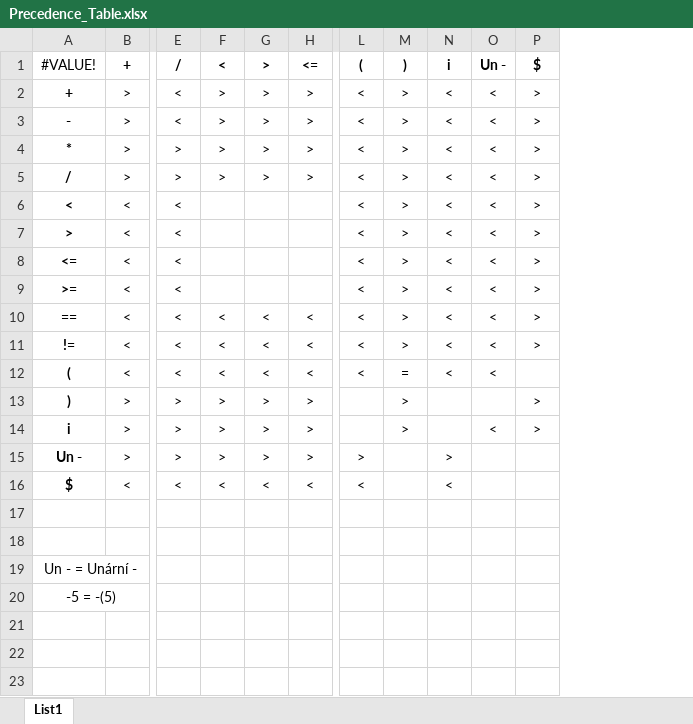
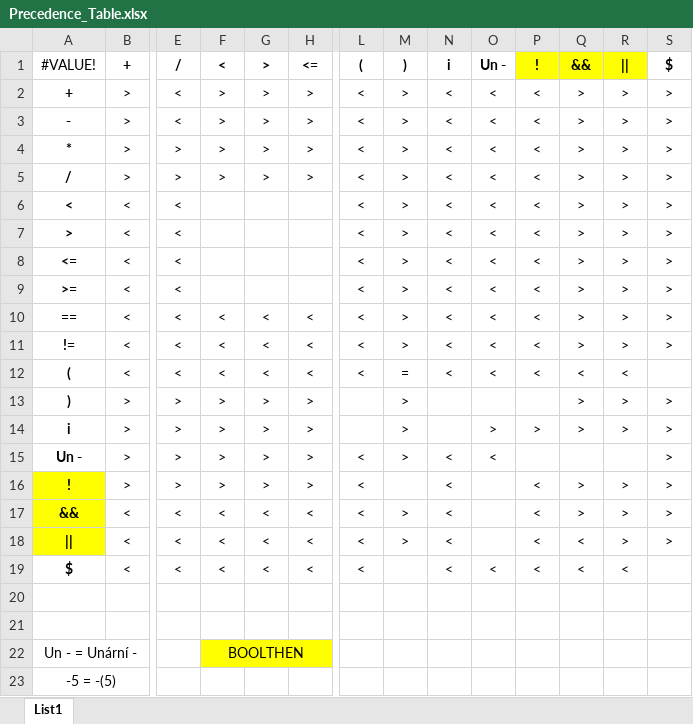
Before and after one commit to Zero5G/ifj-project, an Excel workbook: doc/other/Precedence_Table.xlsx, sheet List1, drawn as a sheet; only a part is shown, gaps mark what is left out; values as stored, in another font and other column widths than the file's, no borders; addresses are those after the commit; rows hold the shown columns only; the diff names each change by its address in the sheet, - before the commit and + after, or states it on an @@ line.

Commit message:
edit tables and grammar

```diff
--- a/doc/other/Precedence_Table.xlsx (sheet List1)
+++ b/doc/other/Precedence_Table.xlsx (sheet List1)
+column P (!), rows 2-14: < | < | < | < | < | < | < | < | < | < | < |  | >; row 19: <
+column Q (&&), rows 2-14: > | > | > | > | > | > | > | > | > | > | < | > | >; row 19: <
+column R (||), rows 2-14: > | > | > | > | > | > | > | > | > | > | < | > | >; row 19: <
-O14 (Un -): <
+O14 (Un -): >
-L15 ((): >
+L15 ((): <
-M15 ()): (empty)
+M15 ()): >
-N15 (i): >
+N15 (i): <
-O15 (Un -): (empty)
+O15 (Un -): <
-S15 ($): (empty)
+S15 ($): >
+row 16: ! | > | > | > | > | > | < |  | < |  | < | > | > | >
+row 17: && | < | < | < | < | < | < | > | < |  | < | > | > | >
+row 18: || | < | < | < | < | < | < | > | < |  | < | < | > | >
-O19 (Un -): (empty)
+O19 (Un -): <
-F22 (<): (empty)
+F22 (<): BOOLTHEN
-F22:H22 fill: none
+F22:H22 fill: #FFFF00
+F22:H22 merged
```
Also changed, not shown: doc/other/LL_Table.xlsx, 1 other file.
